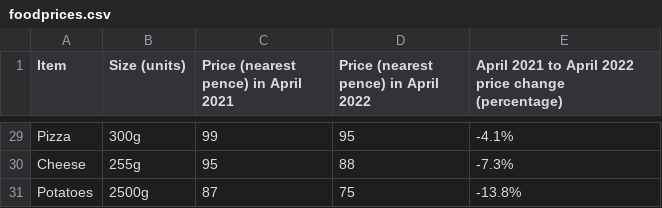
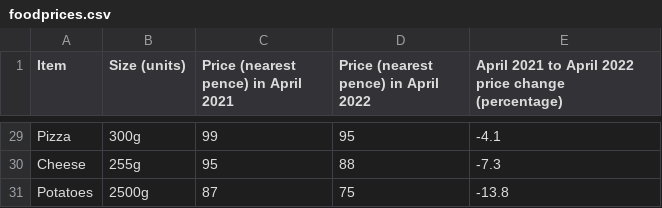
Before and after one commit to Akirjan/Akirjan.github.io, a CSV file: foodprices.csv, drawn as a sheet; only a part is shown, gaps mark what is left out; the diff covers the shown part only; the diff names each change by its address in the sheet, - before the commit and + after, or states it on an @@ line.

```diff
--- a/foodprices.csv
+++ b/foodprices.csv
-E29: -4.1%
+E29: -4.1
-E30: -7.3%
+E30: -7.3
-E31: -13.8%
+E31: -13.8
```
Also changed, not shown: 27 edited cells elsewhere in this file.
